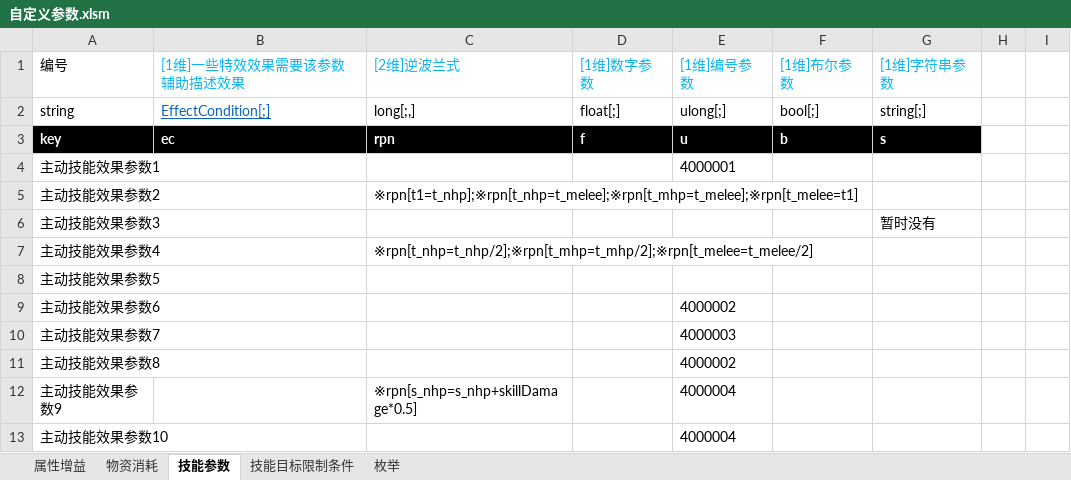
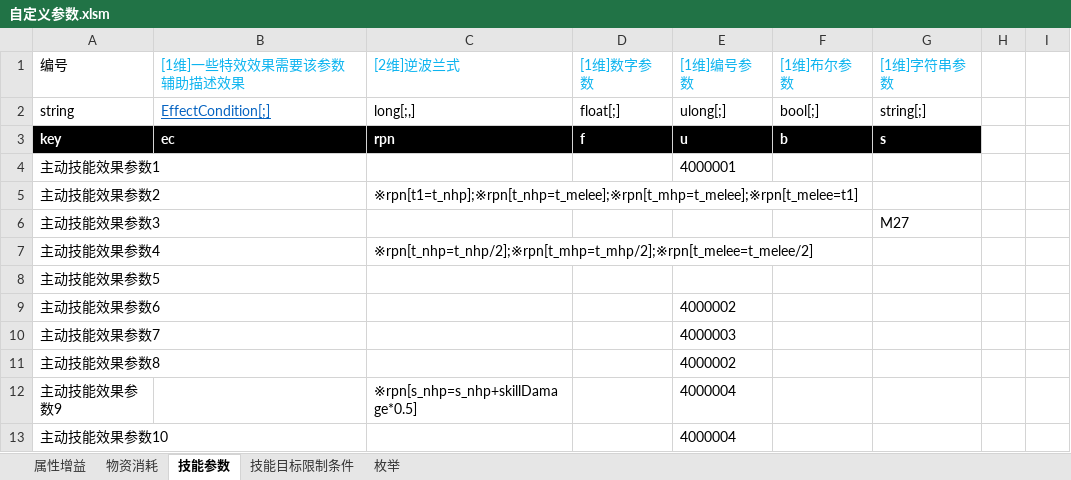
Before and after one commit to Canvastudio/Prometheus, an Excel workbook: Design/原始配置表/自定义参数.xlsm, sheet 技能参数, drawn as a sheet; only a part is shown; values as stored, in another font and other column widths than the file's, no borders; conditional formats not drawn; the diff names each change by its address in the sheet, - before the commit and + after, or states it on an @@ line.

```diff
--- a/Design/原始配置表/自定义参数.xlsm (sheet 技能参数)
+++ b/Design/原始配置表/自定义参数.xlsm (sheet 技能参数)
-G6 ([1维]字符串参数): 暂时没有
+G6 ([1维]字符串参数): M27
```
Also changed, not shown: 1 other file.
